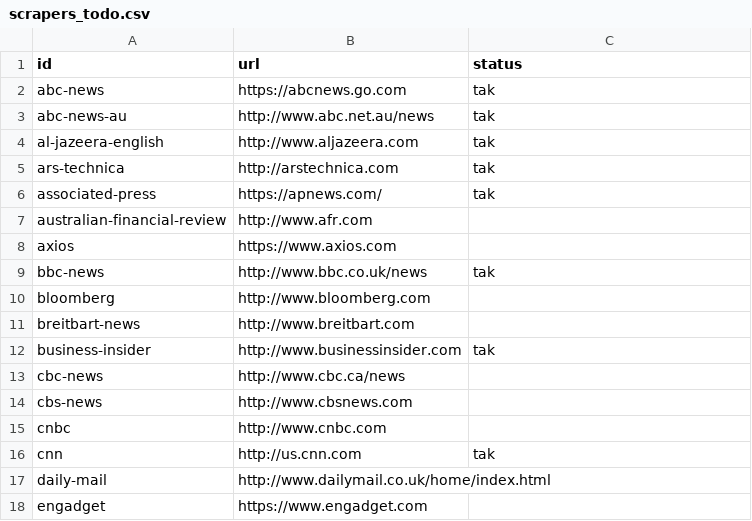
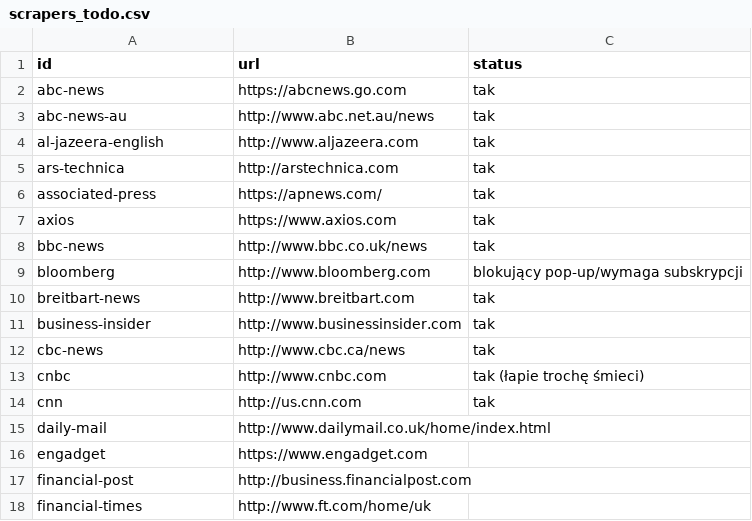
Before and after one commit to tmakowski/BigData, a CSV file: news-api/scrapers_todo.csv, drawn as a sheet; only a part is shown; the shorter side is filled out with more unchanged rows.

Commit message:
4 nowe scrapery

```diff
--- a/news-api/scrapers_todo.csv
+++ b/news-api/scrapers_todo.csv
@@ -6,11 +6,9 @@ ars-technica,http://arstechnica.com,tak
 associated-press,https://apnews.com/,tak
-australian-financial-review,http://www.afr.com,
-axios,https://www.axios.com,
+axios,https://www.axios.com,tak
 bbc-news,http://www.bbc.co.uk/news,tak
-bloomberg,http://www.bloomberg.com,
-breitbart-news,http://www.breitbart.com,
+bloomberg,http://www.bloomberg.com,blokujący pop-up/wymaga subskrypcji
+breitbart-news,http://www.breitbart.com,tak
 business-insider,http://www.businessinsider.com,tak
-cbc-news,http://www.cbc.ca/news,
-cbs-news,http://www.cbsnews.com,
-cnbc,http://www.cnbc.com,
+cbc-news,http://www.cbc.ca/news,tak
+cnbc,http://www.cnbc.com,tak (łapie trochę śmieci)
 cnn,http://us.cnn.com,tak
```
Also changed, not shown: 2 other files.
